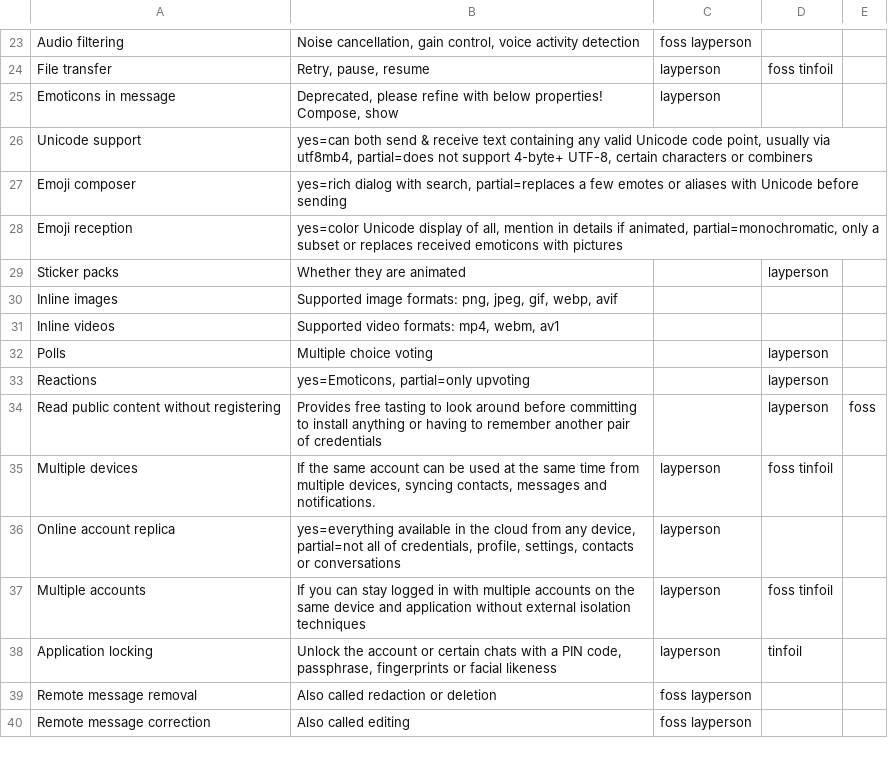
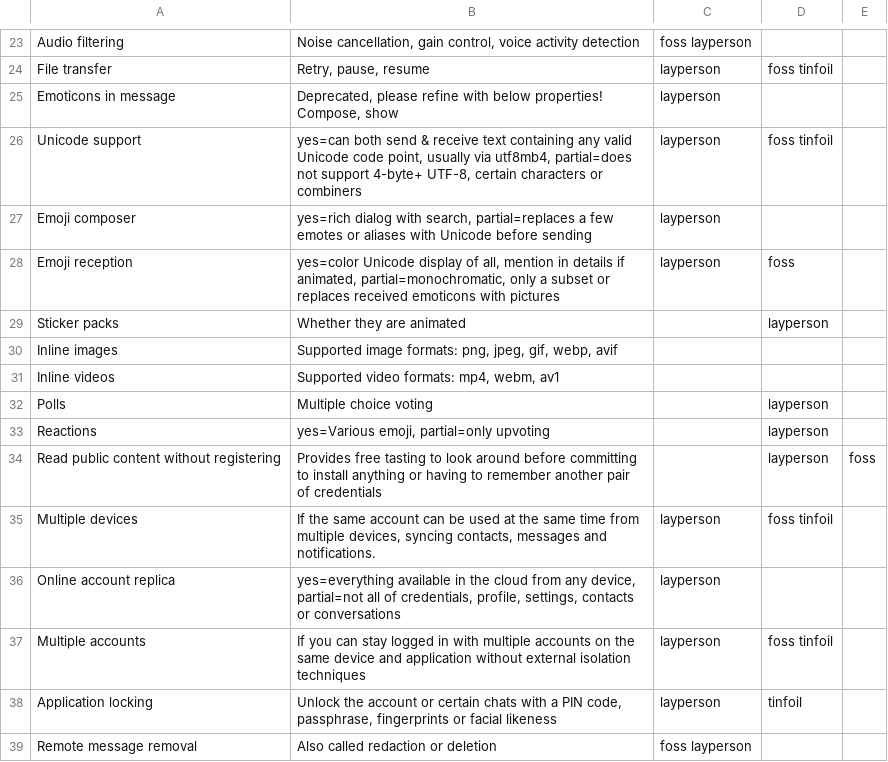
Before and after one commit to bkil/secuchart, a CSV file: data/_properties.csv, drawn as a sheet; only a part is shown, gaps mark what is left out; the shorter side is filled out with more unchanged rows.

Commit message:
properties: emoji persona

```diff
--- a/data/_properties.csv
+++ b/data/_properties.csv
@@ -25,5 +25,5 @@ File transfer;Retry, pause, resume;layperson;foss tinfoil;
 Emoticons in message;Deprecated, please refine with below properties! Compose, show;layperson;;
-Unicode support;yes=can both send & receive text containing any valid Unicode code point, usually via utf8mb4, partial=does not support 4-byte+ UTF-8, certain characters or combiners;;;
-Emoji composer;yes=rich dialog with search, partial=replaces a few emotes or aliases with Unicode before sending;;;
-Emoji reception;yes=color Unicode display of all, mention in details if animated, partial=monochromatic, only a subset or replaces received emoticons with pictures;;;
+Unicode support;yes=can both send & receive text containing any valid Unicode code point, usually via utf8mb4, partial=does not support 4-byte+ UTF-8, certain characters or combiners;layperson;foss tinfoil;
+Emoji composer;yes=rich dialog with search, partial=replaces a few emotes or aliases with Unicode before sending;layperson;;
+Emoji reception;yes=color Unicode display of all, mention in details if animated, partial=monochromatic, only a subset or replaces received emoticons with pictures;layperson;foss;
 Sticker packs;Whether they are animated;;layperson;
@@ -32,3 +32,3 @@ Inline videos;Supported video formats: mp4, webm, av1;;;
 Polls;Multiple choice voting;;layperson;
-Reactions;yes=Emoticons, partial=only upvoting;;layperson;
+Reactions;yes=Various emoji, partial=only upvoting;;layperson;
 Read public content without registering;Provides free tasting to look around before committing to install anything or having to remember another pair of credentials;;layperson;foss
```
